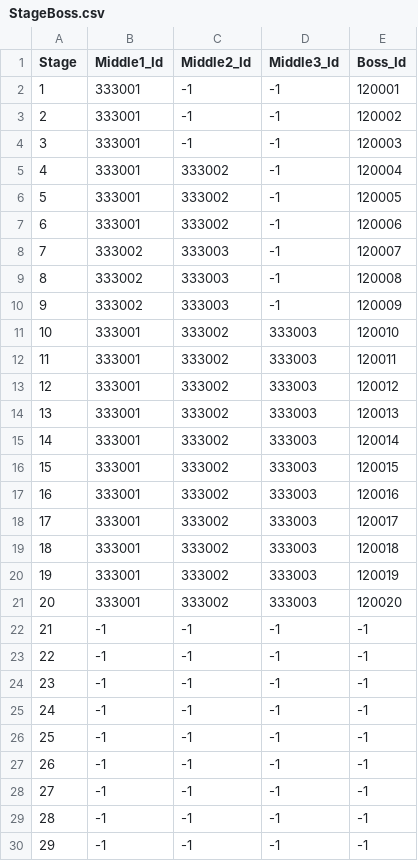
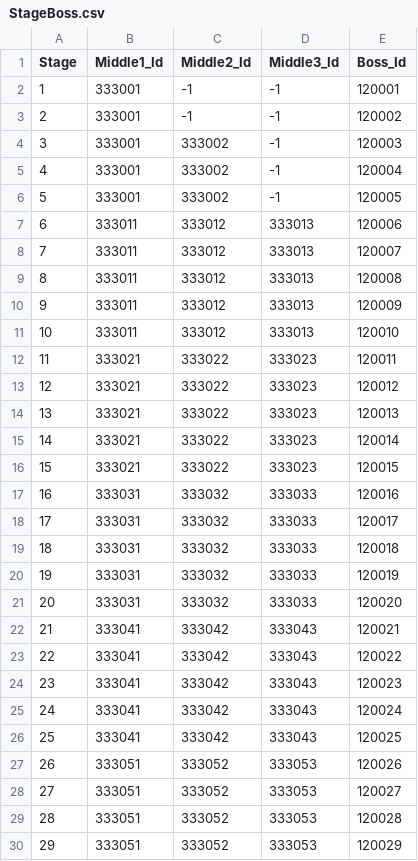
Before and after one commit to qkrkwl6666/TangTangHuru, a CSV file: Assets/08.DataTable/StageBoss.csv, drawn as a sheet; only a part is shown; the diff covers the shown part only.

```diff
--- a/Assets/08.DataTable/StageBoss.csv
+++ b/Assets/08.DataTable/StageBoss.csv
@@ -3,28 +3,28 @@
 2,333001,-1,-1,120002
-3,333001,-1,-1,120003
+3,333001,333002,-1,120003
 4,333001,333002,-1,120004
 5,333001,333002,-1,120005
-6,333001,333002,-1,120006
-7,333002,333003,-1,120007
-8,333002,333003,-1,120008
-9,333002,333003,-1,120009
-10,333001,333002,333003,120010
-11,333001,333002,333003,120011
-12,333001,333002,333003,120012
-13,333001,333002,333003,120013
-14,333001,333002,333003,120014
-15,333001,333002,333003,120015
-16,333001,333002,333003,120016
-17,333001,333002,333003,120017
-18,333001,333002,333003,120018
-19,333001,333002,333003,120019
-20,333001,333002,333003,120020
-21,-1,-1,-1,-1
-22,-1,-1,-1,-1
-23,-1,-1,-1,-1
-24,-1,-1,-1,-1
-25,-1,-1,-1,-1
-26,-1,-1,-1,-1
-27,-1,-1,-1,-1
-28,-1,-1,-1,-1
-29,-1,-1,-1,-1
+6,333011,333012,333013,120006
+7,333011,333012,333013,120007
+8,333011,333012,333013,120008
+9,333011,333012,333013,120009
+10,333011,333012,333013,120010
+11,333021,333022,333023,120011
+12,333021,333022,333023,120012
+13,333021,333022,333023,120013
+14,333021,333022,333023,120014
+15,333021,333022,333023,120015
+16,333031,333032,333033,120016
+17,333031,333032,333033,120017
+18,333031,333032,333033,120018
+19,333031,333032,333033,120019
+20,333031,333032,333033,120020
+21,333041,333042,333043,120021
+22,333041,333042,333043,120022
+23,333041,333042,333043,120023
+24,333041,333042,333043,120024
+25,333041,333042,333043,120025
+26,333051,333052,333053,120026
+27,333051,333052,333053,120027
+28,333051,333052,333053,120028
+29,333051,333052,333053,120029
```
Also changed, not shown: 4 edited cells elsewhere in this file, Assets/08.DataTable/Boss.csv, Assets/08.DataTable/BossSkill.csv, 7 other files.
